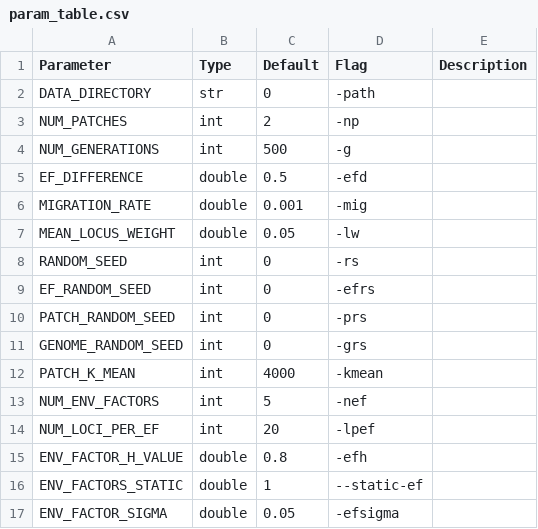
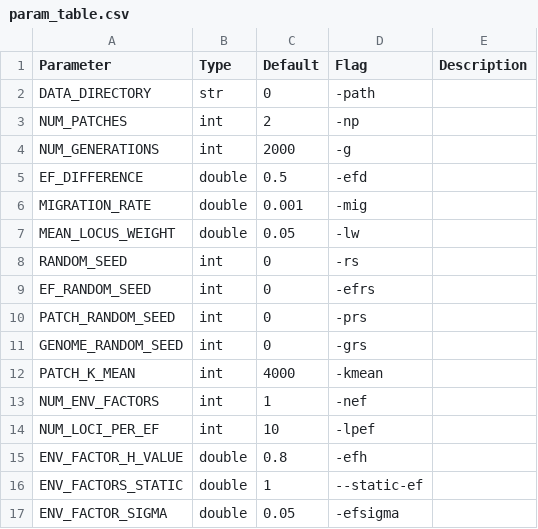
Before and after one commit to gottacatchenall/2deme, a CSV file: param_table.csv, drawn as a sheet; only a part is shown.

```diff
--- a/param_table.csv
+++ b/param_table.csv
@@ -3,3 +3,3 @@ DATA_DIRECTORY,str,0,-path,
 NUM_PATCHES,int,2,-np,
-NUM_GENERATIONS,int,500,-g,
+NUM_GENERATIONS,int,2000,-g,
 EF_DIFFERENCE,double,0.5,-efd,
@@ -12,4 +12,4 @@ GENOME_RANDOM_SEED,int,0,-grs,
 PATCH_K_MEAN,int,4000,-kmean,
-NUM_ENV_FACTORS,int,5,-nef,
-NUM_LOCI_PER_EF,int,20,-lpef,
+NUM_ENV_FACTORS,int,1,-nef,
+NUM_LOCI_PER_EF,int,10,-lpef,
 ENV_FACTOR_H_VALUE,double,0.8,-efh,
```
Also changed, not shown: 4 other files.
